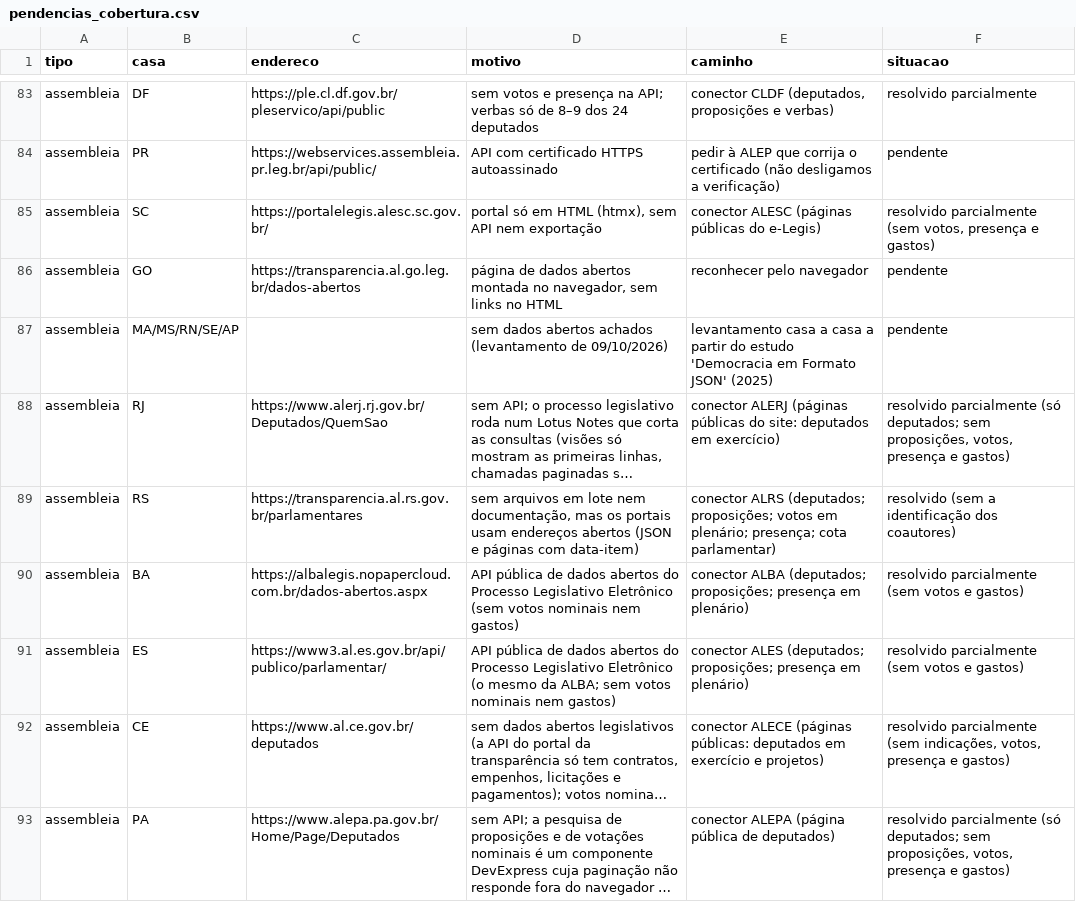
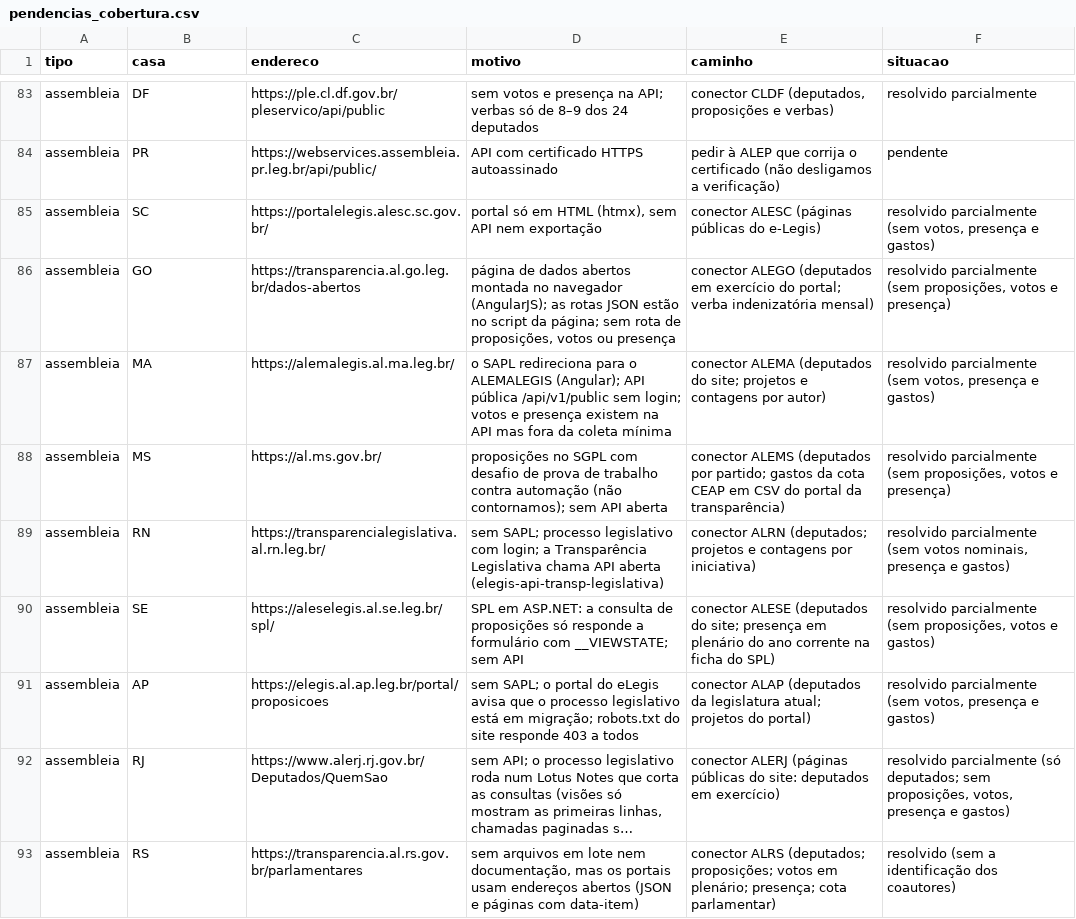
Before and after one commit to Gipsy7/panoptico, a CSV file: data/pendencias_cobertura.csv, drawn as a sheet; only a part is shown, gaps mark what is left out; the shorter side is filled out with more unchanged rows; long unchanged cells end in …; removed rows and columns are numbered as before the commit, all else as after; the diff names each change by its address in the sheet, - before the commit and + after, or states it on an @@ line.

```diff
--- a/data/pendencias_cobertura.csv
+++ b/data/pendencias_cobertura.csv
-D86 (motivo): …montada no navegador, sem links no HTML
+D86 (motivo): …montada no navegador (AngularJS); as rotas JSON estão no script da página; sem rota de proposições, votos ou presença
-E86 (caminho): reconhecer pelo navegador
+E86 (caminho): conector ALEGO (deputados em exercício do portal; verba indenizatória mensal)
-F86 (situacao): pendente
+F86 (situacao): resolvido parcialmente (sem proposições, votos e presença)
-row 87: assembleia | MA/MS/RN/SE/AP |  | sem dados abertos achados (levantamento de 09/10/2026) | levantamento casa a casa a partir do estudo 'Democracia em Formato JSON' (2025) | pendente
+row 87: assembleia | MA | https://alemalegis.al.ma.leg.br/ | o SAPL redireciona para o ALEMALEGIS (Angular); API pública /api/v1/public sem login; votos e presença existem na API mas fora da coleta mínima | conector ALEMA (deputados do site; projetos e contagens por autor) | resolvido parcialmente (sem votos, presença e gastos)
+row 88: assembleia | MS | https://al.ms.gov.br/ | proposições no SGPL com desafio de prova de trabalho contra automação (não contornamos); sem API aberta | conector ALEMS (deputados por partido; gastos da cota CEAP em CSV do portal da transparência) | resolvido parcialmente (sem proposições, votos e presença)
+row 89: assembleia | RN | https://transparencialegislativa.al.rn.leg.br/ | sem SAPL; processo legislativo com login; a Transparência Legislativa chama API aberta (elegis-api-transp-legislativa) | conector ALRN (deputados; projetos e contagens por iniciativa) | resolvido parcialmente (sem votos nominais, presença e gastos)
+row 90: assembleia | SE | https://aleselegis.al.se.leg.br/spl/ | SPL em ASP.NET: a consulta de proposições só responde a formulário com __VIEWSTATE; sem API | conector ALESE (deputados do site; presença em plenário do ano corrente na ficha do SPL) | resolvido parcialmente (sem proposições, votos e gastos)
+row 91: assembleia | AP | https://elegis.al.ap.leg.br/portal/proposicoes | sem SAPL; o portal do eLegis avisa que o processo legislativo está em migração; robots.txt do site responde 403 a todos | conector ALAP (deputados da legislatura atual; projetos do portal) | resolvido parcialmente (sem votos, presença e gastos)
```
Also changed, not shown: 15 other files.
